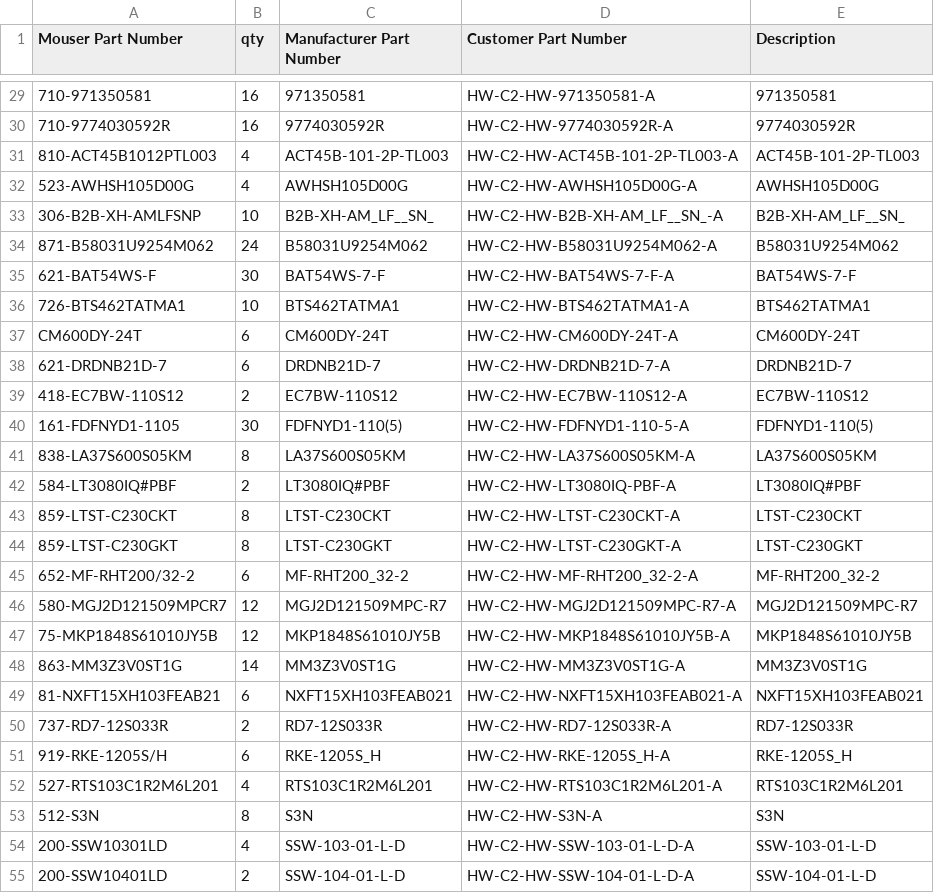
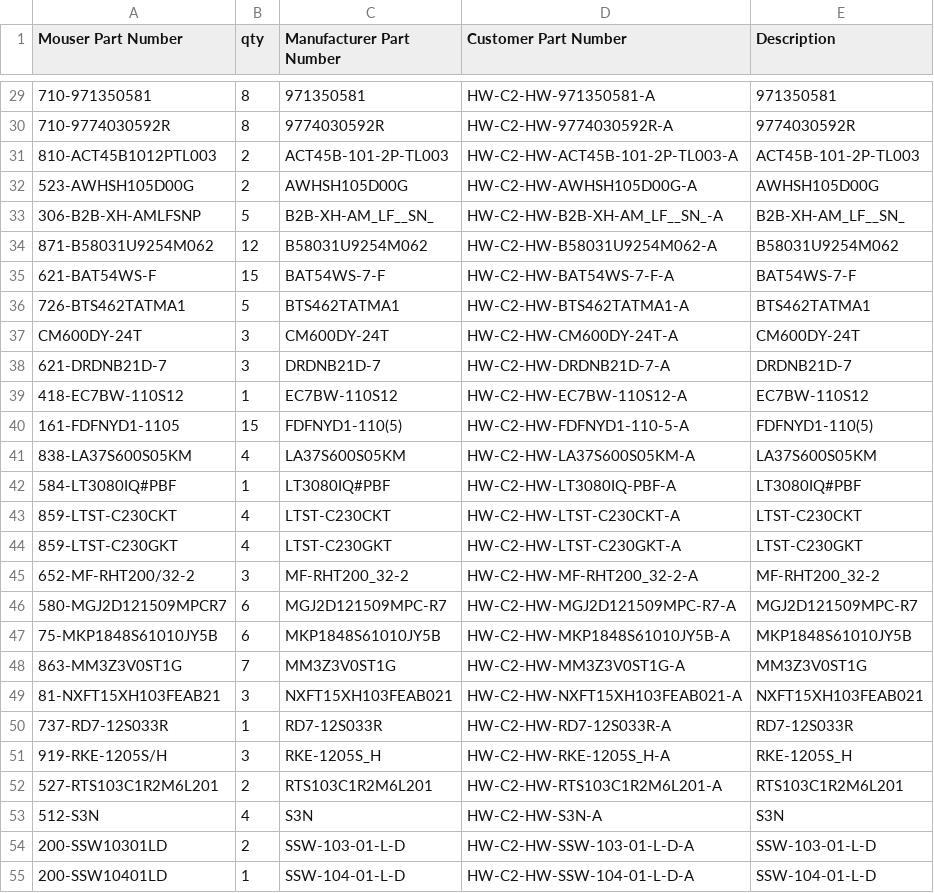
Before and after one commit to OpenVVVF/Hardware, a CSV file: Hardware/Chassis2/FabricationData/BOMs/Variants/standard/mouser_bom.csv, drawn as a sheet; only a part is shown, gaps mark what is left out; the diff covers the shown part only.

```diff
--- a/Hardware/Chassis2/FabricationData/BOMs/Variants/standard/mouser_bom.csv
+++ b/Hardware/Chassis2/FabricationData/BOMs/Variants/standard/mouser_bom.csv
@@ -29,27 +29,27 @@ Mouser Part Number,qty,Manufacturer Part Number,Customer Part Number,Description
-710-971350581,16,971350581,HW-C2-HW-971350581-A,971350581
-710-9774030592R,16,9774030592R,HW-C2-HW-9774030592R-A,9774030592R
-810-ACT45B1012PTL003,4,ACT45B-101-2P-TL003,HW-C2-HW-ACT45B-101-2P-TL003-A,ACT45B-101-2P-TL003
-523-AWHSH105D00G,4,AWHSH105D00G,HW-C2-HW-AWHSH105D00G-A,AWHSH105D00G
-306-B2B-XH-AMLFSNP,10,B2B-XH-AM_LF__SN_,HW-C2-HW-B2B-XH-AM_LF__SN_-A,B2B-XH-AM_LF__SN_
-871-B58031U9254M062,24,B58031U9254M062,HW-C2-HW-B58031U9254M062-A,B58031U9254M062
-621-BAT54WS-F,30,BAT54WS-7-F,HW-C2-HW-BAT54WS-7-F-A,BAT54WS-7-F
-726-BTS462TATMA1,10,BTS462TATMA1,HW-C2-HW-BTS462TATMA1-A,BTS462TATMA1
-CM600DY-24T,6,CM600DY-24T,HW-C2-HW-CM600DY-24T-A,CM600DY-24T
-621-DRDNB21D-7,6,DRDNB21D-7,HW-C2-HW-DRDNB21D-7-A,DRDNB21D-7
-418-EC7BW-110S12,2,EC7BW-110S12,HW-C2-HW-EC7BW-110S12-A,EC7BW-110S12
-161-FDFNYD1-1105,30,FDFNYD1-110(5),HW-C2-HW-FDFNYD1-110-5-A,FDFNYD1-110(5)
-838-LA37S600S05KM,8,LA37S600S05KM,HW-C2-HW-LA37S600S05KM-A,LA37S600S05KM
-584-LT3080IQ#PBF,2,LT3080IQ#PBF,HW-C2-HW-LT3080IQ-PBF-A,LT3080IQ#PBF
-859-LTST-C230CKT,8,LTST-C230CKT,HW-C2-HW-LTST-C230CKT-A,LTST-C230CKT
-859-LTST-C230GKT,8,LTST-C230GKT,HW-C2-HW-LTST-C230GKT-A,LTST-C230GKT
-652-MF-RHT200/32-2,6,MF-RHT200_32-2,HW-C2-HW-MF-RHT200_32-2-A,MF-RHT200_32-2
-580-MGJ2D121509MPCR7,12,MGJ2D121509MPC-R7,HW-C2-HW-MGJ2D121509MPC-R7-A,MGJ2D121509MPC-R7
-75-MKP1848S61010JY5B,12,MKP1848S61010JY5B,HW-C2-HW-MKP1848S61010JY5B-A,MKP1848S61010JY5B
-863-MM3Z3V0ST1G,14,MM3Z3V0ST1G,HW-C2-HW-MM3Z3V0ST1G-A,MM3Z3V0ST1G
-81-NXFT15XH103FEAB21,6,NXFT15XH103FEAB021,HW-C2-HW-NXFT15XH103FEAB021-A,NXFT15XH103FEAB021
-737-RD7-12S033R,2,RD7-12S033R,HW-C2-HW-RD7-12S033R-A,RD7-12S033R
-919-RKE-1205S/H,6,RKE-1205S_H,HW-C2-HW-RKE-1205S_H-A,RKE-1205S_H
-527-RTS103C1R2M6L201,4,RTS103C1R2M6L201,HW-C2-HW-RTS103C1R2M6L201-A,RTS103C1R2M6L201
-512-S3N,8,S3N,HW-C2-HW-S3N-A,S3N
-200-SSW10301LD,4,SSW-103-01-L-D,HW-C2-HW-SSW-103-01-L-D-A,SSW-103-01-L-D
-200-SSW10401LD,2,SSW-104-01-L-D,HW-C2-HW-SSW-104-01-L-D-A,SSW-104-01-L-D
+710-971350581,8,971350581,HW-C2-HW-971350581-A,971350581
+710-9774030592R,8,9774030592R,HW-C2-HW-9774030592R-A,9774030592R
+810-ACT45B1012PTL003,2,ACT45B-101-2P-TL003,HW-C2-HW-ACT45B-101-2P-TL003-A,ACT45B-101-2P-TL003
+523-AWHSH105D00G,2,AWHSH105D00G,HW-C2-HW-AWHSH105D00G-A,AWHSH105D00G
+306-B2B-XH-AMLFSNP,5,B2B-XH-AM_LF__SN_,HW-C2-HW-B2B-XH-AM_LF__SN_-A,B2B-XH-AM_LF__SN_
+871-B58031U9254M062,12,B58031U9254M062,HW-C2-HW-B58031U9254M062-A,B58031U9254M062
+621-BAT54WS-F,15,BAT54WS-7-F,HW-C2-HW-BAT54WS-7-F-A,BAT54WS-7-F
+726-BTS462TATMA1,5,BTS462TATMA1,HW-C2-HW-BTS462TATMA1-A,BTS462TATMA1
+CM600DY-24T,3,CM600DY-24T,HW-C2-HW-CM600DY-24T-A,CM600DY-24T
+621-DRDNB21D-7,3,DRDNB21D-7,HW-C2-HW-DRDNB21D-7-A,DRDNB21D-7
+418-EC7BW-110S12,1,EC7BW-110S12,HW-C2-HW-EC7BW-110S12-A,EC7BW-110S12
+161-FDFNYD1-1105,15,FDFNYD1-110(5),HW-C2-HW-FDFNYD1-110-5-A,FDFNYD1-110(5)
+838-LA37S600S05KM,4,LA37S600S05KM,HW-C2-HW-LA37S600S05KM-A,LA37S600S05KM
+584-LT3080IQ#PBF,1,LT3080IQ#PBF,HW-C2-HW-LT3080IQ-PBF-A,LT3080IQ#PBF
+859-LTST-C230CKT,4,LTST-C230CKT,HW-C2-HW-LTST-C230CKT-A,LTST-C230CKT
+859-LTST-C230GKT,4,LTST-C230GKT,HW-C2-HW-LTST-C230GKT-A,LTST-C230GKT
+652-MF-RHT200/32-2,3,MF-RHT200_32-2,HW-C2-HW-MF-RHT200_32-2-A,MF-RHT200_32-2
+580-MGJ2D121509MPCR7,6,MGJ2D121509MPC-R7,HW-C2-HW-MGJ2D121509MPC-R7-A,MGJ2D121509MPC-R7
+75-MKP1848S61010JY5B,6,MKP1848S61010JY5B,HW-C2-HW-MKP1848S61010JY5B-A,MKP1848S61010JY5B
+863-MM3Z3V0ST1G,7,MM3Z3V0ST1G,HW-C2-HW-MM3Z3V0ST1G-A,MM3Z3V0ST1G
+81-NXFT15XH103FEAB21,3,NXFT15XH103FEAB021,HW-C2-HW-NXFT15XH103FEAB021-A,NXFT15XH103FEAB021
+737-RD7-12S033R,1,RD7-12S033R,HW-C2-HW-RD7-12S033R-A,RD7-12S033R
+919-RKE-1205S/H,3,RKE-1205S_H,HW-C2-HW-RKE-1205S_H-A,RKE-1205S_H
+527-RTS103C1R2M6L201,2,RTS103C1R2M6L201,HW-C2-HW-RTS103C1R2M6L201-A,RTS103C1R2M6L201
+512-S3N,4,S3N,HW-C2-HW-S3N-A,S3N
+200-SSW10301LD,2,SSW-103-01-L-D,HW-C2-HW-SSW-103-01-L-D-A,SSW-103-01-L-D
+200-SSW10401LD,1,SSW-104-01-L-D,HW-C2-HW-SSW-104-01-L-D-A,SSW-104-01-L-D
```
Also changed, not shown: 54 edited cells elsewhere in this file, Hardware/Chassis2/FabricationData/BOMs/Consolidated_BOM.csv, Hardware/Chassis2/FabricationData/BOMs/Variants/generous/Consolidated_BOM.csv, 24 other files.
